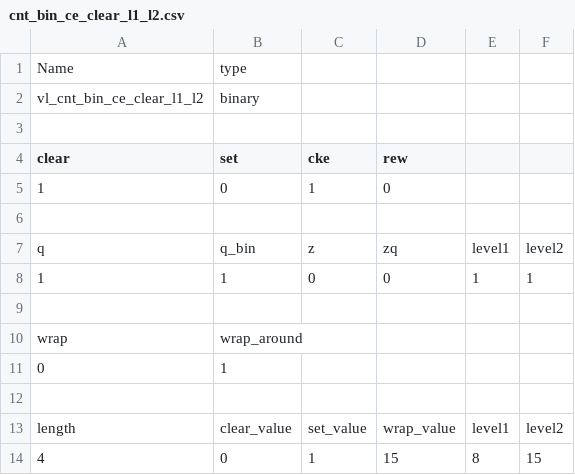
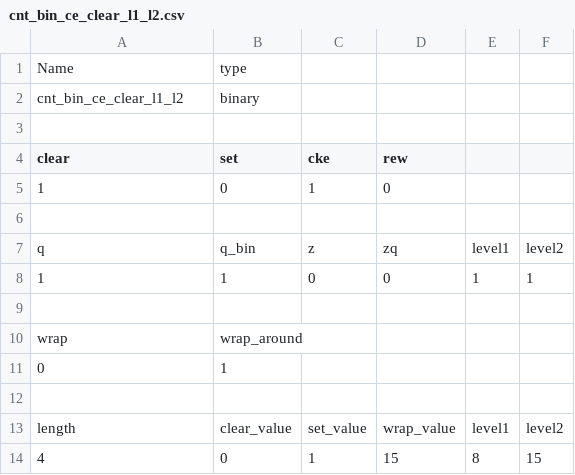
Before and after one commit to freecores/versatile_library, a CSV file: rtl/verilog/cnt_bin_ce_clear_l1_l2.csv, drawn as a sheet.

```diff
--- a/rtl/verilog/cnt_bin_ce_clear_l1_l2.csv
+++ b/rtl/verilog/cnt_bin_ce_clear_l1_l2.csv
@@ -1,3 +1,3 @@
 Name,type,,,,
-vl_cnt_bin_ce_clear_l1_l2,binary,,,,
+cnt_bin_ce_clear_l1_l2,binary,,,,
 ,,,,,
```
Also changed, not shown: rtl/verilog/cnt_bin.csv, rtl/verilog/cnt_bin_ce.csv, 31 other files.
